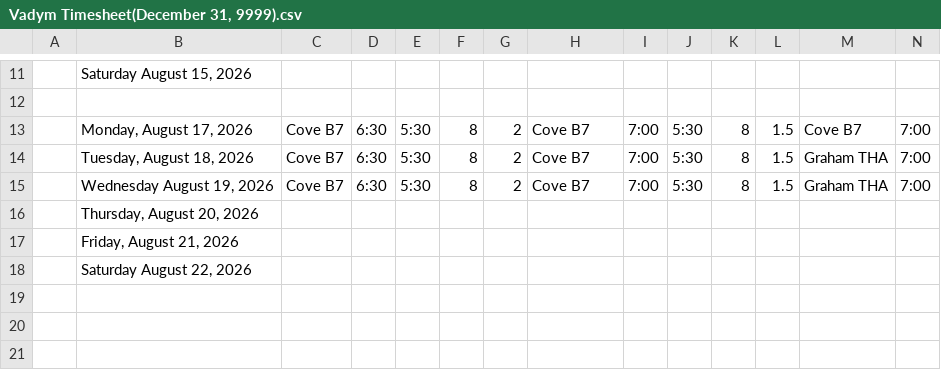
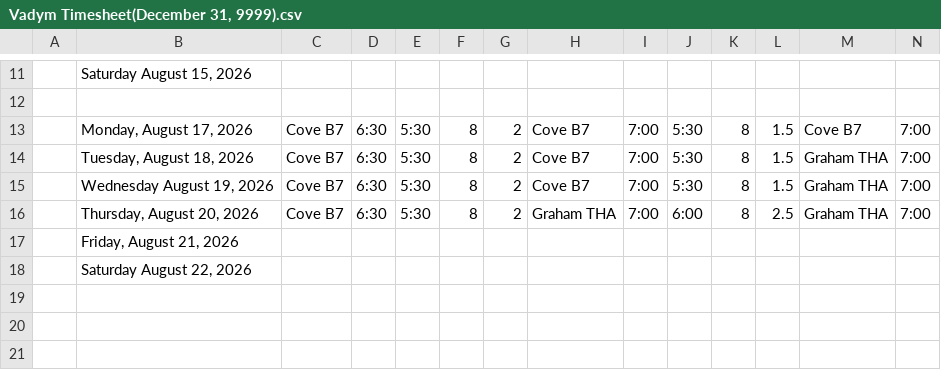
Before and after one commit to lyndon-weber-LLC/headcount-dashboard, a CSV file: data/live/Vadym Timesheet(December 31, 9999).csv, drawn as a sheet; only a part is shown, gaps mark what is left out; removed rows and columns are numbered as before the commit, all else as after; rows hold the shown columns only; the diff covers the shown part only; the diff names each change by its address in the sheet, - before the commit and + after, or states it on an @@ line.

```diff
--- a/data/live/Vadym Timesheet(December 31, 9999).csv
+++ b/data/live/Vadym Timesheet(December 31, 9999).csv
-row 16:  | Thursday, August 20, 2026
+row 16:  | Thursday, August 20, 2026 | Cove B7 | 6:30 | 5:30 | 8 | 2 | Graham THA | 7:00 | 6:00 | 8 | 2.5 | Graham THA | 7:00
```
Also changed, not shown: 48 edited cells elsewhere in this file, data/live/Alex Timesheet(December 31, 9999).csv, data/live/Alex Weber - Subs Timesheet(December 31, 9999).csv, 10 other files.
